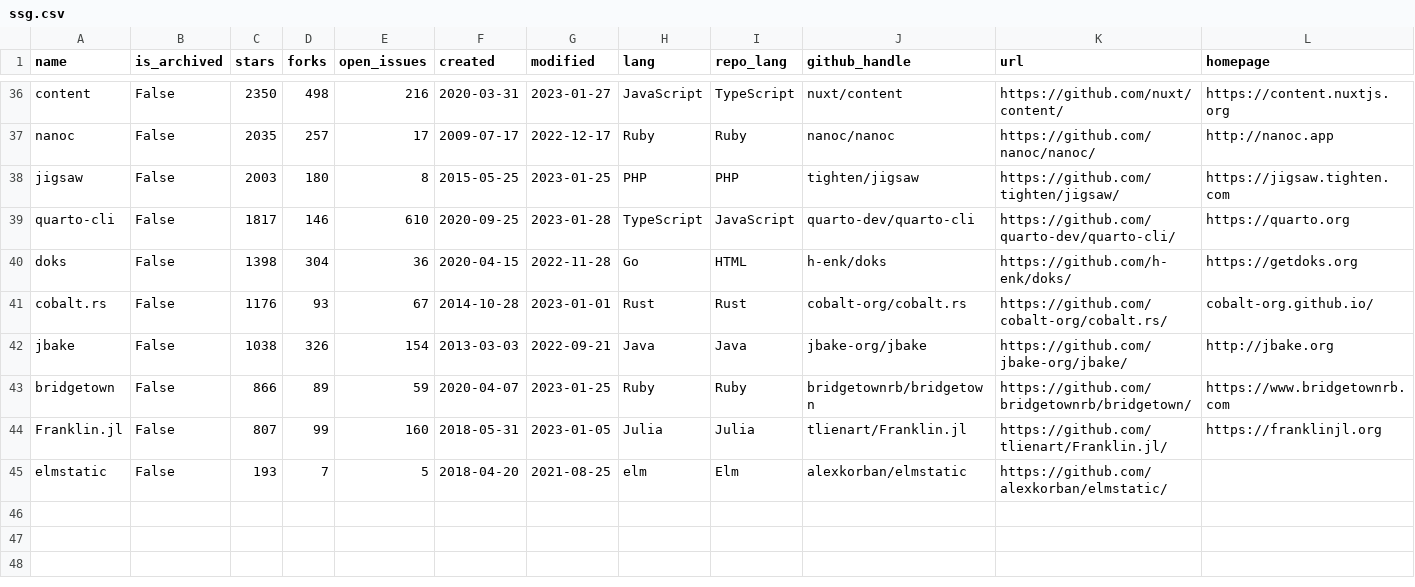
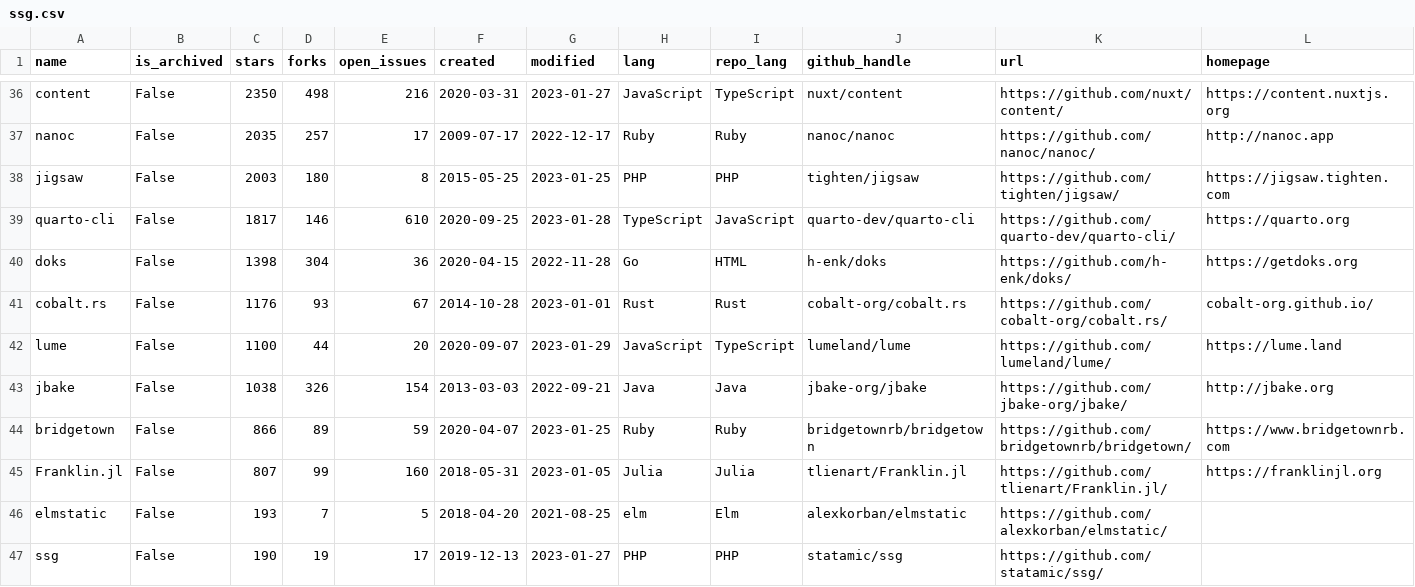
Before and after one commit to epogrebnyak/ssg-dataset, a CSV file: data/ssg.csv, drawn as a sheet; only a part is shown, gaps mark what is left out.

Commit message:
added lume

```diff
--- a/data/ssg.csv
+++ b/data/ssg.csv
@@ -41,2 +41,3 @@ doks,False,1398,304,36,2020-04-15,2022-11-28,Go,HTML,h-enk/doks,https://github.c
 cobalt.rs,False,1176,93,67,2014-10-28,2023-01-01,Rust,Rust,cobalt-org/cobalt.rs,https://github.com/cobalt-org/cobalt.rs/,cobalt-org.github.io/
+lume,False,1100,44,20,2020-09-07,2023-01-29,JavaScript,TypeScript,lumeland/lume,https://github.com/lumeland/lume/,https://lume.land
 jbake,False,1038,326,154,2013-03-03,2022-09-21,Java,Java,jbake-org/jbake,https://github.com/jbake-org/jbake/,http://jbake.org
@@ -45 +46,2 @@ Franklin.jl,False,807,99,160,2018-05-31,2023-01-05,Julia,Julia,tlienart/Franklin
 elmstatic,False,193,7,5,2018-04-20,2021-08-25,elm,Elm,alexkorban/elmstatic,https://github.com/alexkorban/elmstatic/,
+ssg,False,190,19,17,2019-12-13,2023-01-27,PHP,PHP,statamic/ssg,https://github.com/statamic/ssg/,
```
Also changed, not shown: 9 other files.
